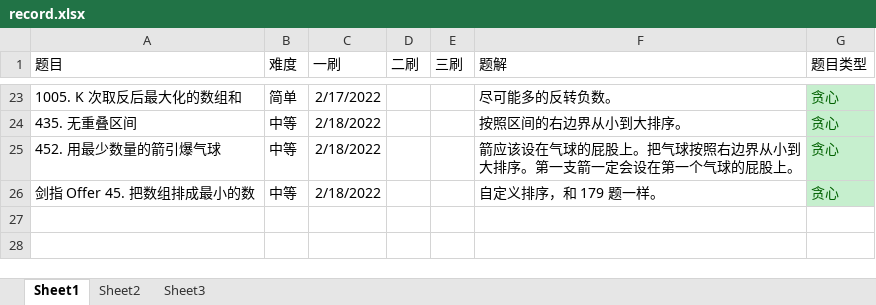
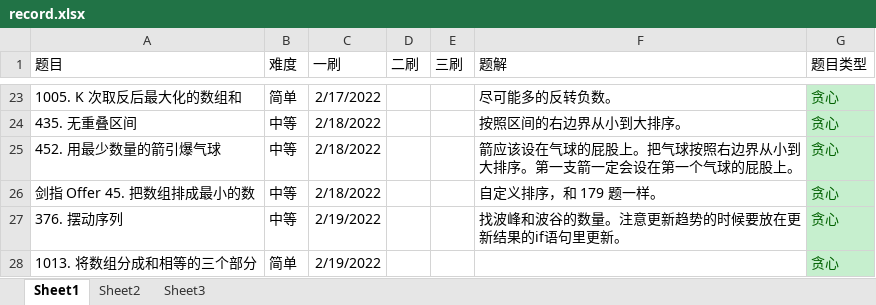
Before and after one commit to ddxiaoming/leetcode_cpp, an Excel workbook: record.xlsx, sheet Sheet1, drawn as a sheet; only a part is shown, gaps mark what is left out; values as stored, in another font and other column widths than the file's, no borders; table styles not drawn; the diff names each change by its address in the sheet, - before the commit and + after, or states it on an @@ line.

```diff
--- a/record.xlsx (sheet Sheet1)
+++ b/record.xlsx (sheet Sheet1)
+row 27: 376. 摆动序列 | 中等 | 2/19/2022 |  |  | 找波峰和波谷的数量。注意更新趋势的时候要放在更新结果的if语句里更新。 | 贪心
+row 28: 1013. 将数组分成和相等的三个部分 | 简单 | 2/19/2022 |  |  |  | 贪心
```
Also changed, not shown: 4 other files.
